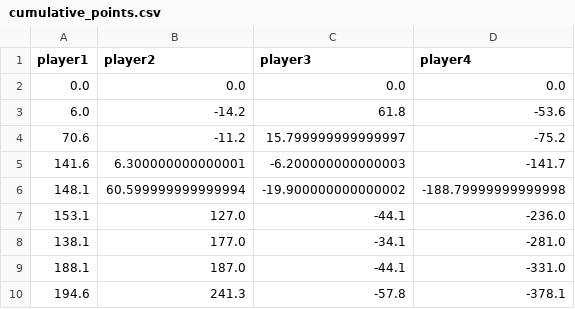
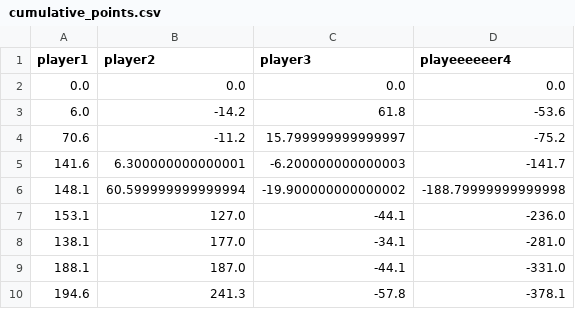
Before and after one commit to TakekiMukaida/mahjong-score, a CSV file: 4/cumulative_points.csv, drawn as a sheet.

```diff
--- a/4/cumulative_points.csv
+++ b/4/cumulative_points.csv
@@ -1,2 +1,2 @@
-player1,player2,player3,player4
+player1,player2,player3,playeeeeeer4
 0.0,0.0,0.0,0.0
```
Also changed, not shown: 5 other files.
